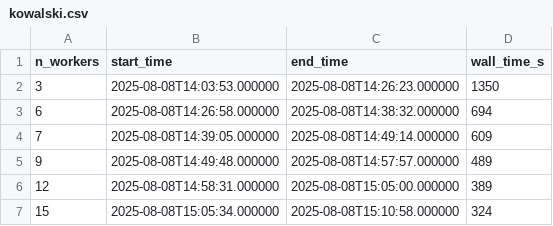
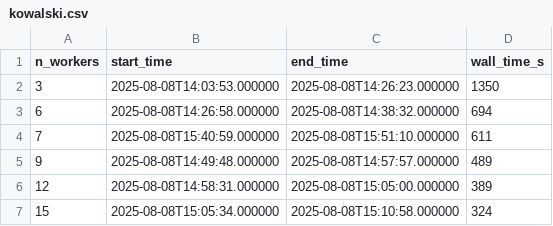
Before and after one commit to boom-astro/boom-paper, a CSV file: results/kowalski.csv, drawn as a sheet.

```diff
--- a/results/kowalski.csv
+++ b/results/kowalski.csv
@@ -3,3 +3,3 @@ n_workers,start_time,end_time,wall_time_s
 6,2025-08-08T14:26:58.000000,2025-08-08T14:38:32.000000,694
-7,2025-08-08T14:39:05.000000,2025-08-08T14:49:14.000000,609
+7,2025-08-08T15:40:59.000000,2025-08-08T15:51:10.000000,611
 9,2025-08-08T14:49:48.000000,2025-08-08T14:57:57.000000,489
```
Also changed, not shown: results/boom.csv, 4 other files.
